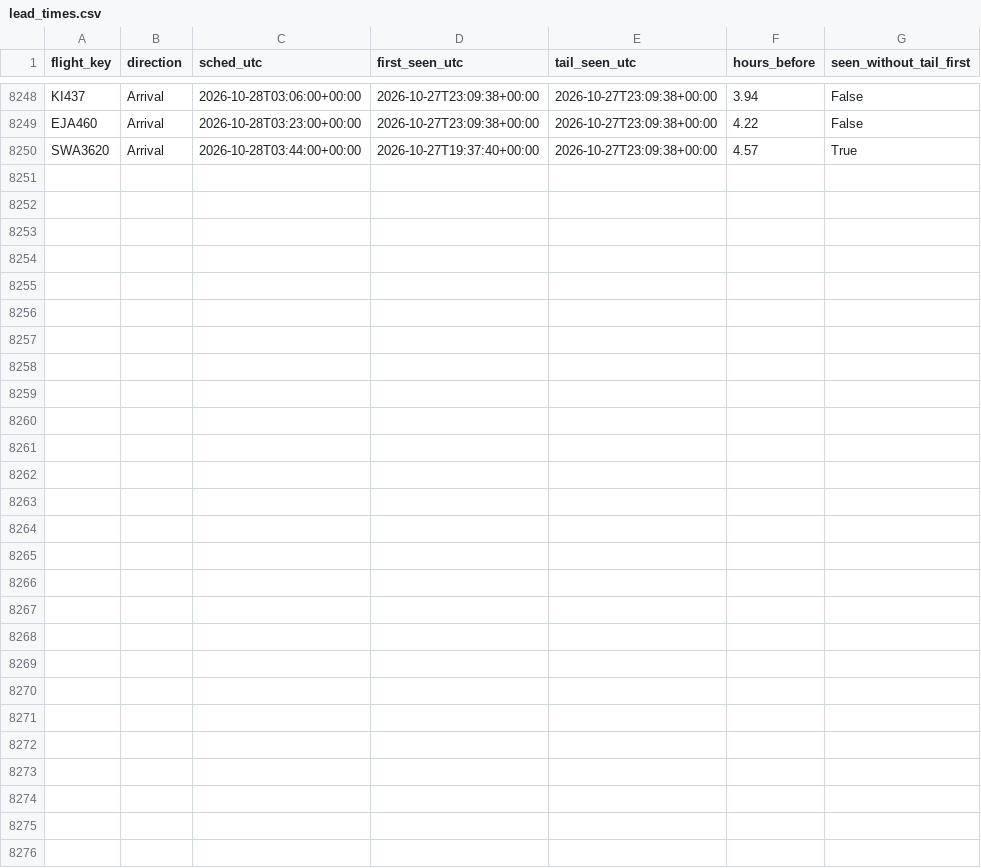
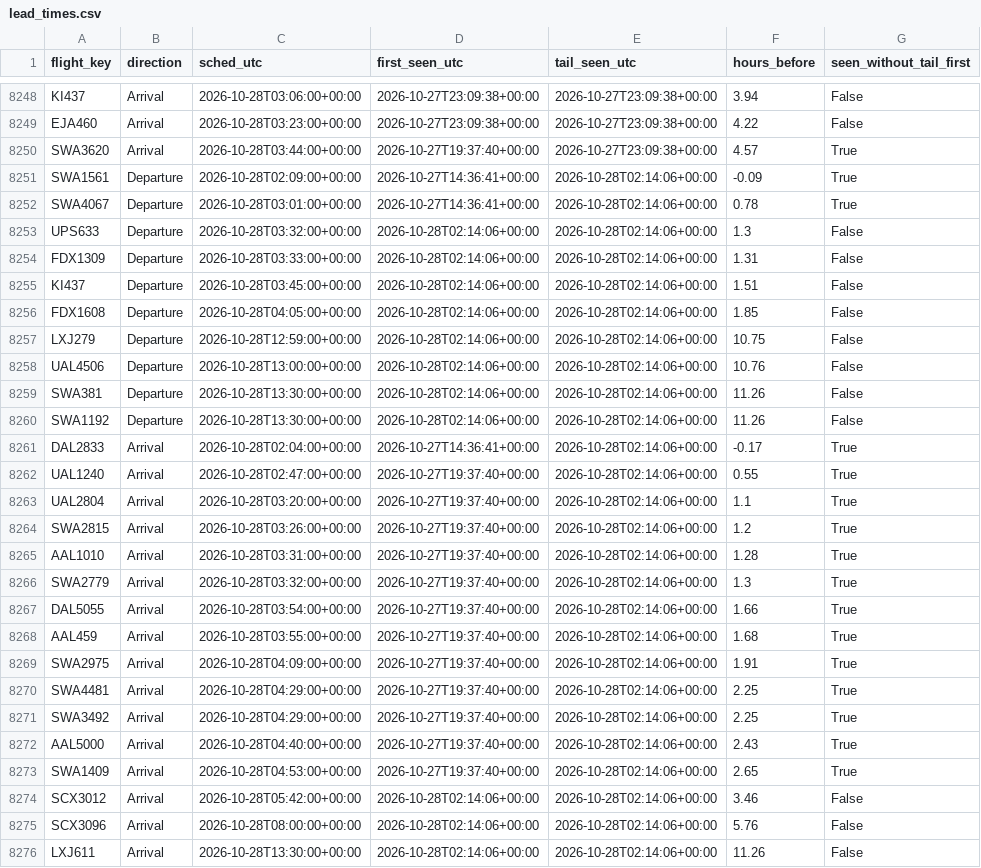
Before and after one commit to akshajtibrewala-collab/stl-alerts, a CSV file: state/lead_times.csv, drawn as a sheet; only a part is shown, gaps mark what is left out; the diff names each change by its address in the sheet, - before the commit and + after, or states it on an @@ line.

```diff
--- a/state/lead_times.csv
+++ b/state/lead_times.csv
+row 8251: SWA1561 | Departure | 2026-10-28T02:09:00+00:00 | 2026-10-27T14:36:41+00:00 | 2026-10-28T02:14:06+00:00 | -0.09 | True
+row 8252: SWA4067 | Departure | 2026-10-28T03:01:00+00:00 | 2026-10-27T14:36:41+00:00 | 2026-10-28T02:14:06+00:00 | 0.78 | True
+row 8253: UPS633 | Departure | 2026-10-28T03:32:00+00:00 | 2026-10-28T02:14:06+00:00 | 2026-10-28T02:14:06+00:00 | 1.3 | False
+row 8254: FDX1309 | Departure | 2026-10-28T03:33:00+00:00 | 2026-10-28T02:14:06+00:00 | 2026-10-28T02:14:06+00:00 | 1.31 | False
+row 8255: KI437 | Departure | 2026-10-28T03:45:00+00:00 | 2026-10-28T02:14:06+00:00 | 2026-10-28T02:14:06+00:00 | 1.51 | False
+row 8256: FDX1608 | Departure | 2026-10-28T04:05:00+00:00 | 2026-10-28T02:14:06+00:00 | 2026-10-28T02:14:06+00:00 | 1.85 | False
+row 8257: LXJ279 | Departure | 2026-10-28T12:59:00+00:00 | 2026-10-28T02:14:06+00:00 | 2026-10-28T02:14:06+00:00 | 10.75 | False
+row 8258: UAL4506 | Departure | 2026-10-28T13:00:00+00:00 | 2026-10-28T02:14:06+00:00 | 2026-10-28T02:14:06+00:00 | 10.76 | False
+row 8259: SWA381 | Departure | 2026-10-28T13:30:00+00:00 | 2026-10-28T02:14:06+00:00 | 2026-10-28T02:14:06+00:00 | 11.26 | False
+row 8260: SWA1192 | Departure | 2026-10-28T13:30:00+00:00 | 2026-10-28T02:14:06+00:00 | 2026-10-28T02:14:06+00:00 | 11.26 | False
+row 8261: DAL2833 | Arrival | 2026-10-28T02:04:00+00:00 | 2026-10-27T14:36:41+00:00 | 2026-10-28T02:14:06+00:00 | -0.17 | True
+row 8262: UAL1240 | Arrival | 2026-10-28T02:47:00+00:00 | 2026-10-27T19:37:40+00:00 | 2026-10-28T02:14:06+00:00 | 0.55 | True
+row 8263: UAL2804 | Arrival | 2026-10-28T03:20:00+00:00 | 2026-10-27T19:37:40+00:00 | 2026-10-28T02:14:06+00:00 | 1.1 | True
+row 8264: SWA2815 | Arrival | 2026-10-28T03:26:00+00:00 | 2026-10-27T19:37:40+00:00 | 2026-10-28T02:14:06+00:00 | 1.2 | True
+row 8265: AAL1010 | Arrival | 2026-10-28T03:31:00+00:00 | 2026-10-27T19:37:40+00:00 | 2026-10-28T02:14:06+00:00 | 1.28 | True
+row 8266: SWA2779 | Arrival | 2026-10-28T03:32:00+00:00 | 2026-10-27T19:37:40+00:00 | 2026-10-28T02:14:06+00:00 | 1.3 | True
+row 8267: DAL5055 | Arrival | 2026-10-28T03:54:00+00:00 | 2026-10-27T19:37:40+00:00 | 2026-10-28T02:14:06+00:00 | 1.66 | True
+row 8268: AAL459 | Arrival | 2026-10-28T03:55:00+00:00 | 2026-10-27T19:37:40+00:00 | 2026-10-28T02:14:06+00:00 | 1.68 | True
+row 8269: SWA2975 | Arrival | 2026-10-28T04:09:00+00:00 | 2026-10-27T19:37:40+00:00 | 2026-10-28T02:14:06+00:00 | 1.91 | True
+row 8270: SWA4481 | Arrival | 2026-10-28T04:29:00+00:00 | 2026-10-27T19:37:40+00:00 | 2026-10-28T02:14:06+00:00 | 2.25 | True
+row 8271: SWA3492 | Arrival | 2026-10-28T04:29:00+00:00 | 2026-10-27T19:37:40+00:00 | 2026-10-28T02:14:06+00:00 | 2.25 | True
+row 8272: AAL5000 | Arrival | 2026-10-28T04:40:00+00:00 | 2026-10-27T19:37:40+00:00 | 2026-10-28T02:14:06+00:00 | 2.43 | True
+row 8273: SWA1409 | Arrival | 2026-10-28T04:53:00+00:00 | 2026-10-27T19:37:40+00:00 | 2026-10-28T02:14:06+00:00 | 2.65 | True
+row 8274: SCX3012 | Arrival | 2026-10-28T05:42:00+00:00 | 2026-10-28T02:14:06+00:00 | 2026-10-28T02:14:06+00:00 | 3.46 | False
+row 8275: SCX3096 | Arrival | 2026-10-28T08:00:00+00:00 | 2026-10-28T02:14:06+00:00 | 2026-10-28T02:14:06+00:00 | 5.76 | False
+row 8276: LXJ611 | Arrival | 2026-10-28T13:30:00+00:00 | 2026-10-28T02:14:06+00:00 | 2026-10-28T02:14:06+00:00 | 11.26 | False
```
Also changed, not shown: 1 other file.
